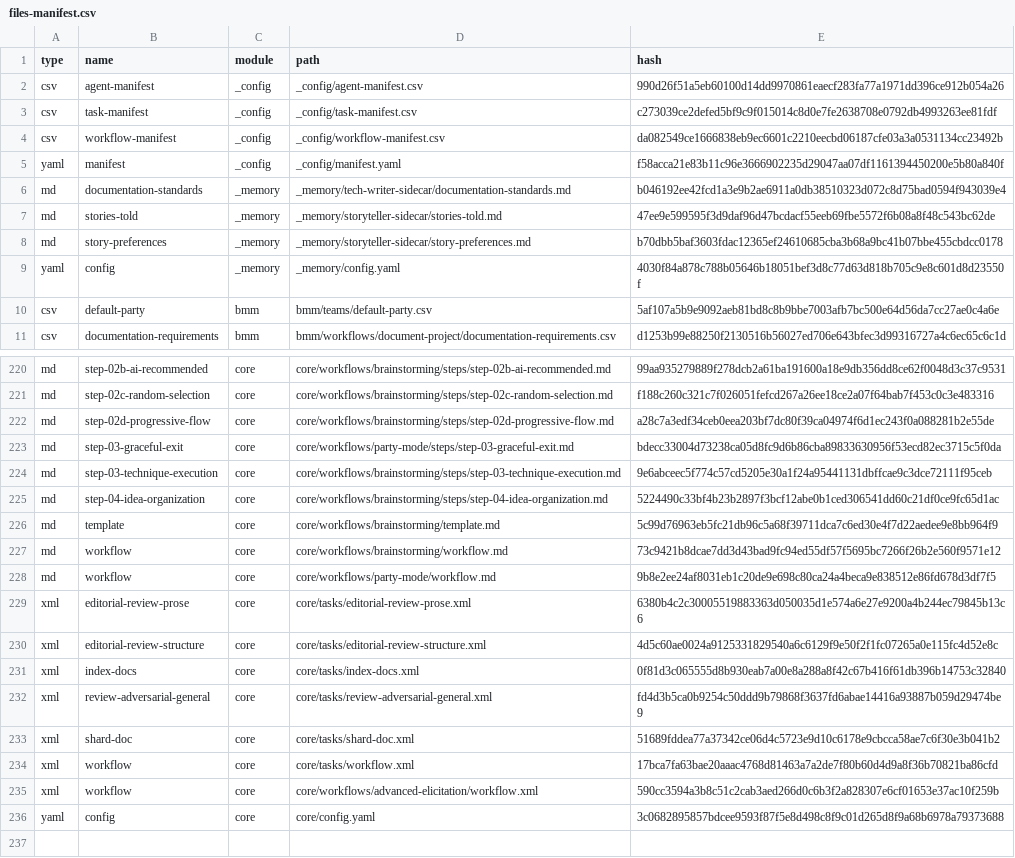
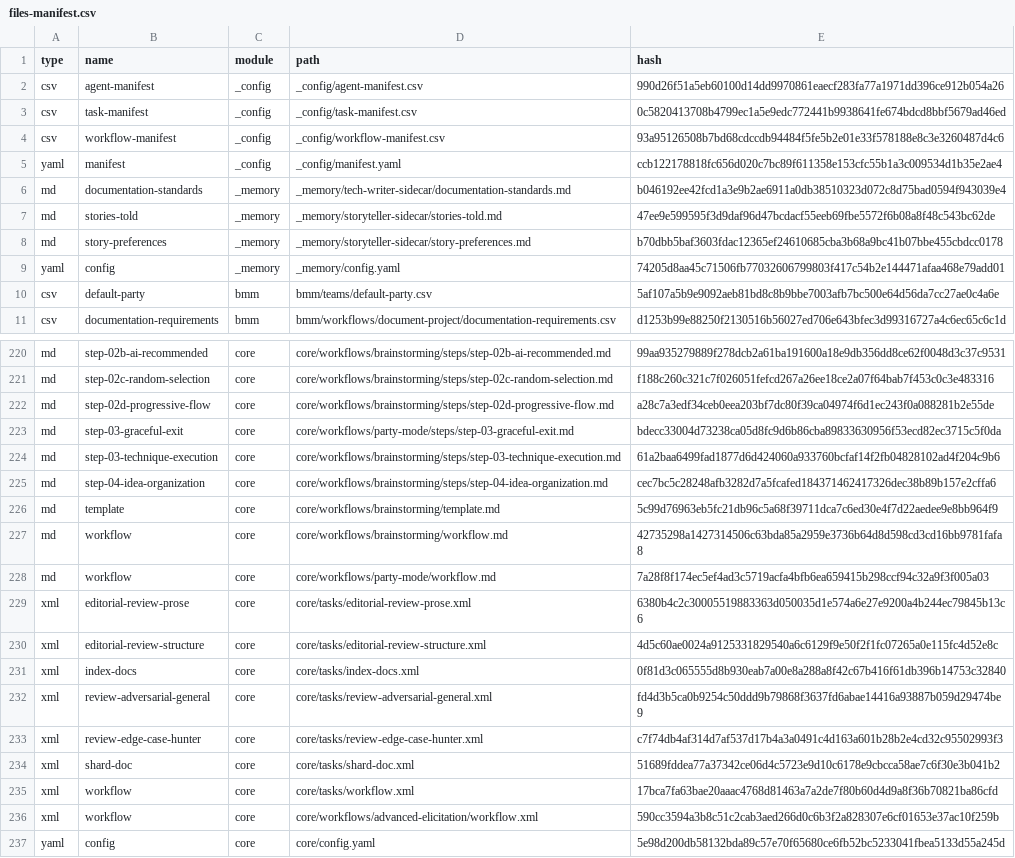
Before and after one commit to Casys-AI/casys-pml, a CSV file: _bmad/_config/files-manifest.csv, drawn as a sheet; only a part is shown, gaps mark what is left out; the diff covers the shown part only.

```diff
--- a/_bmad/_config/files-manifest.csv
+++ b/_bmad/_config/files-manifest.csv
@@ -2,5 +2,5 @@ type,name,module,path,hash
 "csv","agent-manifest","_config","_config/agent-manifest.csv","990d26f51a5eb60100d14dd9970861eaecf283fa77a1971dd396ce912b054a26"
-"csv","task-manifest","_config","_config/task-manifest.csv","c273039ce2defed5bf9c9f015014c8d0e7fe2638708e0792db4993263ee81fdf"
-"csv","workflow-manifest","_config","_config/workflow-manifest.csv","da082549ce1666838eb9ec6601c2210eecbd06187cfe03a3a0531134cc23492b"
-"yaml","manifest","_config","_config/manifest.yaml","f58acca21e83b11c96e3666902235d29047aa07df1161394450200e5b80a840f"
+"csv","task-manifest","_config","_config/task-manifest.csv","0c5820413708b4799ec1a5e9edc772441b9938641fe674bdcd8bbf5679ad46ed"
+"csv","workflow-manifest","_config","_config/workflow-manifest.csv","93a95126508b7bd68cdccdb94484f5fe5b2e01e33f578188e8c3e3260487d4c6"
+"yaml","manifest","_config","_config/manifest.yaml","ccb122178818fc656d020c7bc89f611358e153cfc55b1a3c009534d1b35e2ae4"
 "md","documentation-standards","_memory","_memory/tech-writer-sidecar/documentation-standards.md","b046192ee42fcd1a3e9b2ae6911a0db38510323d072c8d75bad0594f943039e4"
@@ -8,3 +8,3 @@ type,name,module,path,hash
 "md","story-preferences","_memory","_memory/storyteller-sidecar/story-preferences.md","b70dbb5baf3603fdac12365ef24610685cba3b68a9bc41b07bbe455cbdcc0178"
-"yaml","config","_memory","_memory/config.yaml","4030f84a878c788b05646b18051bef3d8c77d63d818b705c9e8c601d8d23550f"
+"yaml","config","_memory","_memory/config.yaml","74205d8aa45c71506fb77032606799803f417c54b2e144471afaa468e79add01"
 "csv","default-party","bmm","bmm/teams/default-party.csv","5af107a5b9e9092aeb81bd8c8b9bbe7003afb7bc500e64d56da7cc27ae0c4a6e"
@@ -223,7 +223,7 @@ type,name,module,path,hash
 "md","step-03-graceful-exit","core","core/workflows/party-mode/steps/step-03-graceful-exit.md","bdecc33004d73238ca05d8fc9d6b86cba89833630956f53ecd82ec3715c5f0da"
-"md","step-03-technique-execution","core","core/workflows/brainstorming/steps/step-03-technique-execution.md","9e6abceec5f774c57cd5205e30a1f24a95441131dbffcae9c3dce72111f95ceb"
-"md","step-04-idea-organization","core","core/workflows/brainstorming/steps/step-04-idea-organization.md","5224490c33bf4b23b2897f3bcf12abe0b1ced306541dd60c21df0ce9fc65d1ac"
+"md","step-03-technique-execution","core","core/workflows/brainstorming/steps/step-03-technique-execution.md","61a2baa6499fad1877d6d424060a933760bcfaf14f2fb04828102ad4f204c9b6"
+"md","step-04-idea-organization","core","core/workflows/brainstorming/steps/step-04-idea-organization.md","cec7bc5c28248afb3282d7a5fcafed184371462417326dec38b89b157e2cffa6"
 "md","template","core","core/workflows/brainstorming/template.md","5c99d76963eb5fc21db96c5a68f39711dca7c6ed30e4f7d22aedee9e8bb964f9"
-"md","workflow","core","core/workflows/brainstorming/workflow.md","73c9421b8dcae7dd3d43bad9fc94ed55df57f5695bc7266f26b2e560f9571e12"
-"md","workflow","core","core/workflows/party-mode/workflow.md","9b8e2ee24af8031eb1c20de9e698c80ca24a4beca9e838512e86fd678d3df7f5"
+"md","workflow","core","core/workflows/brainstorming/workflow.md","42735298a1427314506c63bda85a2959e3736b64d8d598cd3cd16bb9781fafa8"
+"md","workflow","core","core/workflows/party-mode/workflow.md","7a28f8f174ec5ef4ad3c5719acfa4bfb6ea659415b298ccf94c32a9f3f005a03"
 "xml","editorial-review-prose","core","core/tasks/editorial-review-prose.xml","6380b4c2c30005519883363d050035d1e574a6e27e9200a4b244ec79845b13c6"
@@ -232,2 +232,3 @@ type,name,module,path,hash
 "xml","review-adversarial-general","core","core/tasks/review-adversarial-general.xml","fd4d3b5ca0b9254c50ddd9b79868f3637fd6abae14416a93887b059d29474be9"
+"xml","review-edge-case-hunter","core","core/tasks/review-edge-case-hunter.xml","c7f74db4af314d7af537d17b4a3a0491c4d163a601b28b2e4cd32c95502993f3"
 "xml","shard-doc","core","core/tasks/shard-doc.xml","51689fddea77a37342ce06d4c5723e9d10c6178e9cbcca58ae7c6f30e3b041b2"
@@ -235,2 +236,2 @@ type,name,module,path,hash
 "xml","workflow","core","core/workflows/advanced-elicitation/workflow.xml","590cc3594a3b8c51c2cab3aed266d0c6b3f2a828307e6cf01653e37ac10f259b"
-"yaml","config","core","core/config.yaml","3c0682895857bdcee9593f87f5e8d498c8f9c01d265d8f9a68b6978a79373688"
+"yaml","config","core","core/config.yaml","5e98d200db58132bda89c57e70f65680ce6fb52bc5233041fbea5133d55a245d"
```
Also changed, not shown: 6 edited cells elsewhere in this file, _bmad/_config/bmad-help.csv, _bmad/_config/task-manifest.csv, 45 other files.
